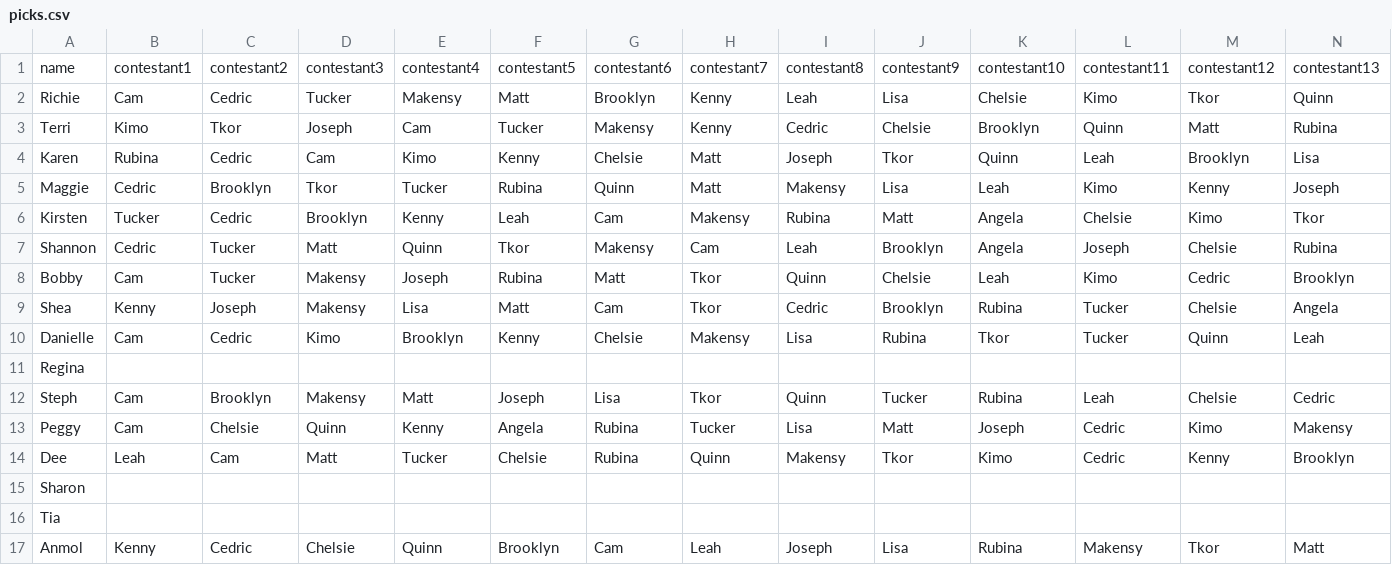
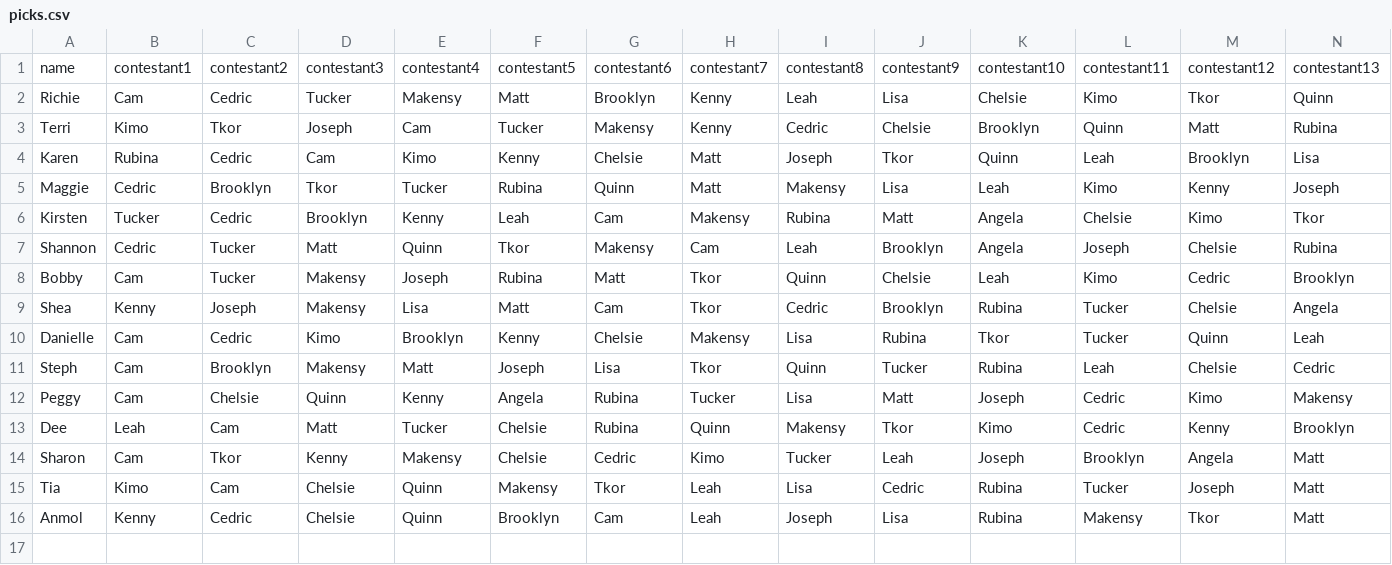
Before and after one commit to rclavey/big_brother, a CSV file: data/picks.csv, drawn as a sheet; only a part is shown; removed rows and columns are numbered as before the commit, all else as after; rows hold the shown columns only; the diff covers the shown part only; the diff names each change by its address in the sheet, - before the commit and + after, or states it on an @@ line.

Commit message:
final picks

```diff
--- a/data/picks.csv
+++ b/data/picks.csv
-row 11: Regina
-B14: (empty)
+B14: Cam
-C14: (empty)
+C14: Tkor
-D14: (empty)
+D14: Kenny
-E14: (empty)
+E14: Makensy
-F14: (empty)
+F14: Chelsie
-G14: (empty)
+G14: Cedric
-H14: (empty)
+H14: Kimo
-I14: (empty)
+I14: Tucker
-J14: (empty)
+J14: Leah
-K14: (empty)
+K14: Joseph
-L14: (empty)
+L14: Brooklyn
-M14: (empty)
+M14: Angela
-N14:N15: (empty)
+N14:N15: Matt
-B15: (empty)
+B15: Kimo
-C15: (empty)
+C15: Cam
-D15: (empty)
+D15: Chelsie
-E15: (empty)
+E15: Quinn
-F15: (empty)
+F15: Makensy
-G15: (empty)
+G15: Tkor
-H15: (empty)
+H15: Leah
-I15: (empty)
+I15: Lisa
-J15: (empty)
+J15: Cedric
-K15: (empty)
+K15: Rubina
-L15: (empty)
+L15: Tucker
-M15: (empty)
+M15: Joseph
```
Also changed, not shown: 6 edited cells elsewhere in this file.
